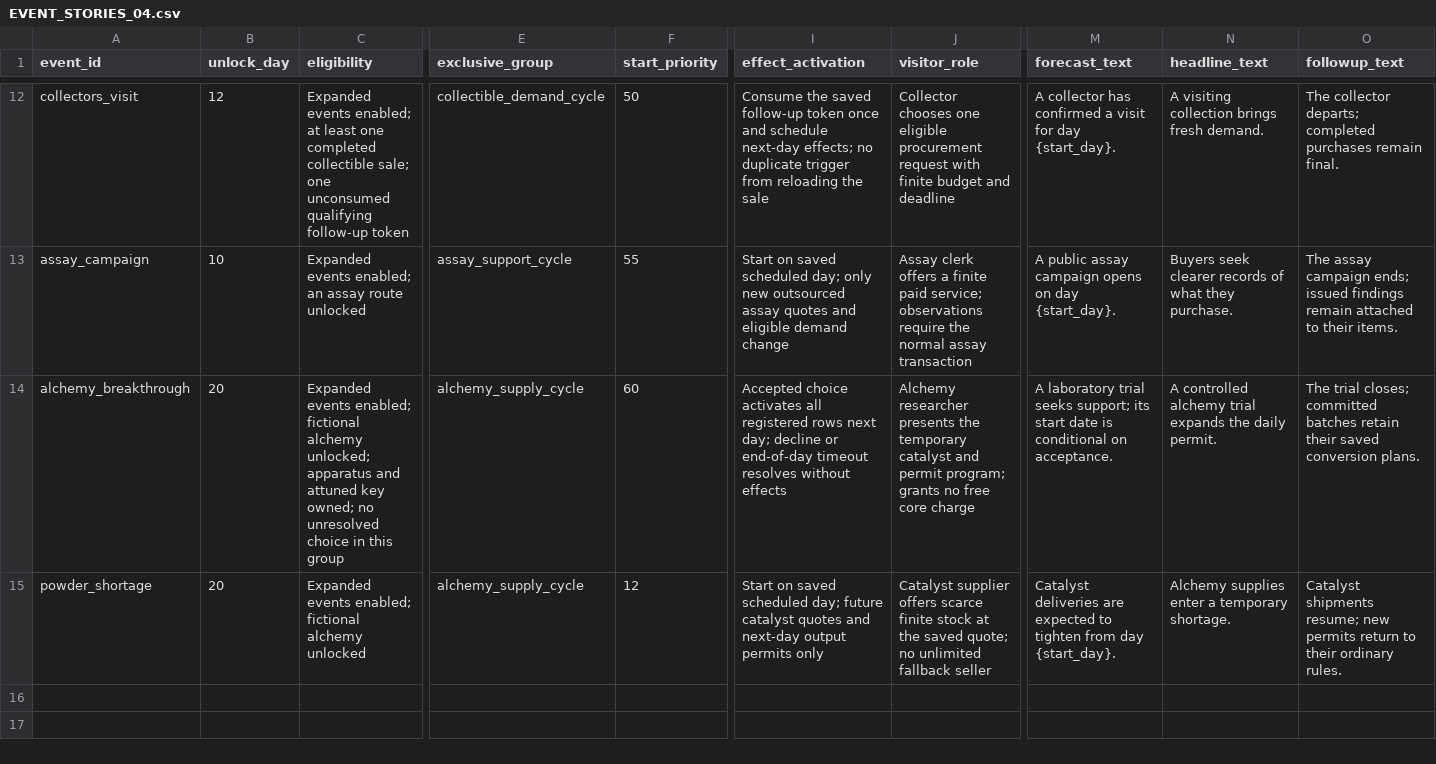
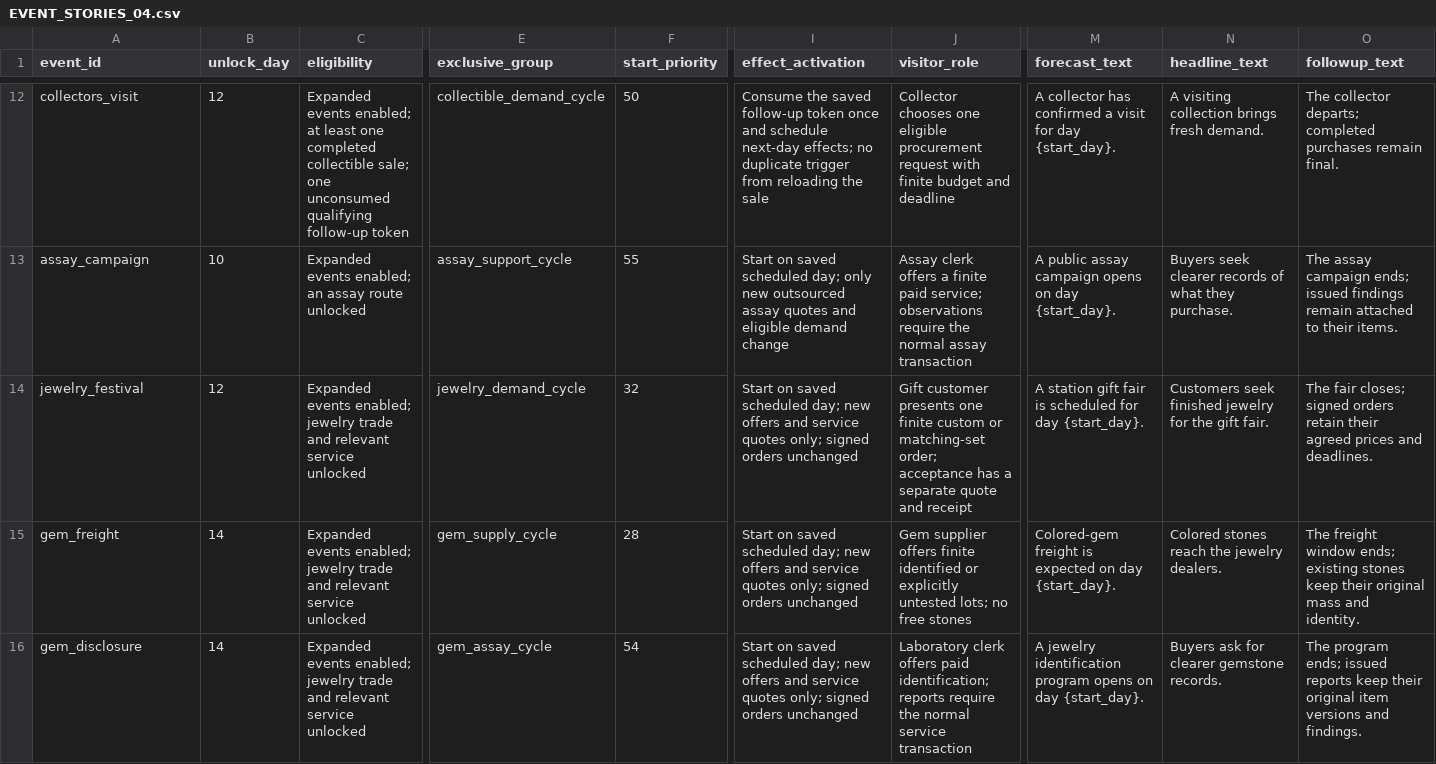
Before and after one commit to lhl716/StarPawn, a CSV file: docs/EVENT_STORIES_04.csv, drawn as a sheet; only a part is shown, gaps mark what is left out; removed rows and columns are numbered as before the commit, all else as after; rows hold the shown columns only; the diff covers the shown part only; the diff names each change by its address in the sheet, - before the commit and + after, or states it on an @@ line.

```diff
--- a/docs/EVENT_STORIES_04.csv
+++ b/docs/EVENT_STORIES_04.csv
-row 14: alchemy_breakthrough | 20 | Expanded events enabled; fictional alchemy unlocked; apparatus and attuned key owned; no unresolved choice in this group | alchemy_supply_cycle | 60 | Accepted choice activates all registered rows next day; decline or end-of-day timeout resolves without effects | Alchemy researcher presents the temporary catalyst and permit program; grants no free core charge | A laboratory trial seeks support; its start date is conditional on acceptance. | A controlled alchemy trial expands the daily permit. | The trial closes; committed batches retain their saved conversion plans.
+row 14: jewelry_festival | 12 | Expanded events enabled; jewelry trade and relevant service unlocked | jewelry_demand_cycle | 32 | Start on saved scheduled day; new offers and service quotes only; signed orders unchanged | Gift customer presents one finite custom or matching-set order; acceptance has a separate quote and receipt | A station gift fair is scheduled for day {start_day}. | Customers seek finished jewelry for the gift fair. | The fair closes; signed orders retain their agreed prices and deadlines.
-A15 (event_id): powder_shortage
+A15 (event_id): gem_freight
-B15 (unlock_day): 20
+B15 (unlock_day): 14
-C15 (eligibility): …events enabled; fictional alchemy unlocked
+C15 (eligibility): …events enabled; jewelry trade and relevant service unlocked
-E15 (exclusive_group): alchemy_supply_cycle
+E15 (exclusive_group): gem_supply_cycle
-F15 (start_priority): 12
+F15 (start_priority): 28
-I15 (effect_activation): …scheduled day; future catalyst quotes and next-day output permits only
+I15 (effect_activation): …scheduled day; new offers and service quotes only; signed orders unchanged
-J15 (visitor_role): Catalyst supplier offers scarce finite stock at the saved quote; no unlimited fallback seller
+J15 (visitor_role): Gem supplier offers finite identified or explicitly untested lots; no free stones
-M15 (forecast_text): Catalyst deliveries are expected to tighten from day {start_day}.
+M15 (forecast_text): Colored-gem freight is expected on day {start_day}.
-N15 (headline_text): Alchemy supplies enter a temporary shortage.
+N15 (headline_text): Colored stones reach the jewelry dealers.
-O15 (followup_text): Catalyst shipments resume; new permits return to their ordinary rules.
+O15 (followup_text): The freight window ends; existing stones keep their original mass and identity.
+row 16: gem_disclosure | 14 | Expanded events enabled; jewelry trade and relevant service unlocked | gem_assay_cycle | 54 | Start on saved scheduled day; new offers and service quotes only; signed orders unchanged | Laboratory clerk offers paid identification; reports require the normal service transaction | A jewelry identification program opens on day {start_day}. | Buyers ask for clearer gemstone records. | The program ends; issued reports keep their original item versions and findings.
```
Also changed, not shown: 2 edited cells elsewhere in this file, art/UI_ASSETS_04.csv, docs/EVENT_EFFECTS_04.csv, 21 other files.
